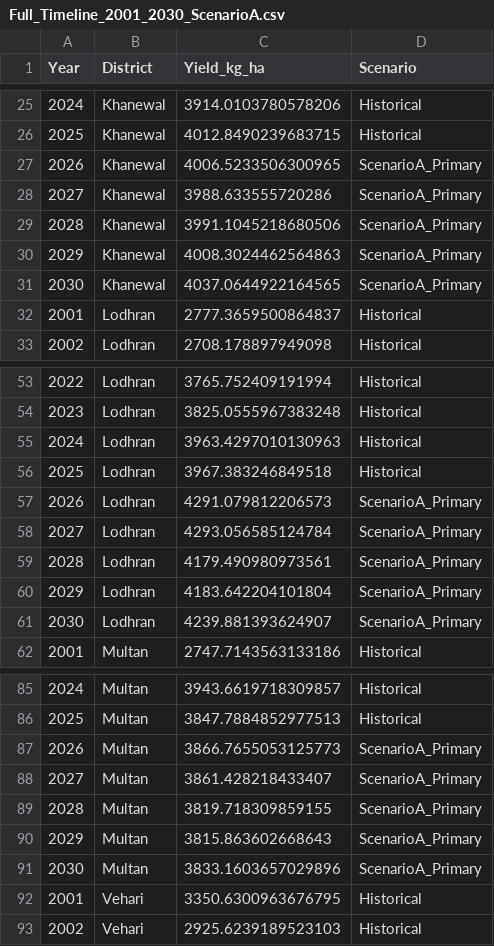
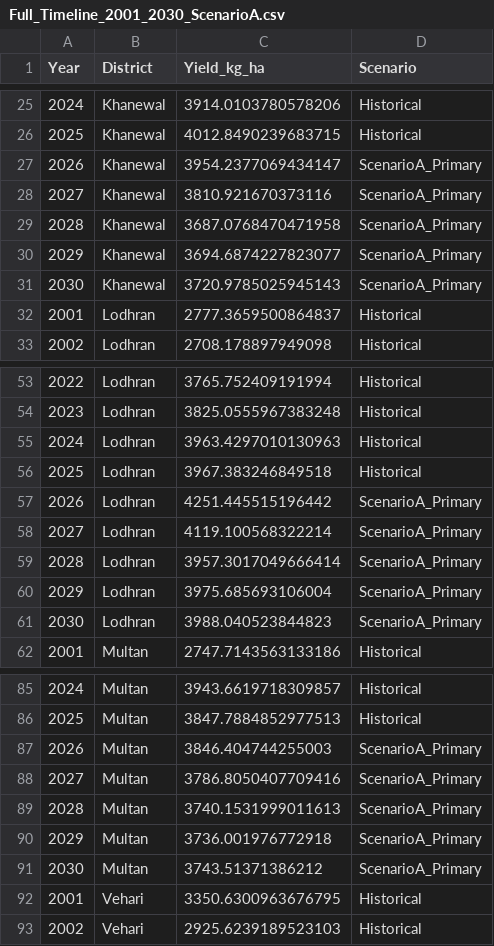
Before and after one commit to ahsaan786/wheat-yield-prediction-multan, a CSV file: wheat-yield-prediction/Data/Full_Timeline_2001_2030_ScenarioA.csv, drawn as a sheet; only a part is shown, gaps mark what is left out; the diff covers the shown part only.

```diff
--- a/wheat-yield-prediction/Data/Full_Timeline_2001_2030_ScenarioA.csv
+++ b/wheat-yield-prediction/Data/Full_Timeline_2001_2030_ScenarioA.csv
@@ -26,7 +26,7 @@ Year,District,Yield_kg_ha,Scenario
 2025,Khanewal,4012.8490239683715,Historical
-2026,Khanewal,4006.5233506300965,ScenarioA_Primary
-2027,Khanewal,3988.633555720286,ScenarioA_Primary
-2028,Khanewal,3991.1045218680506,ScenarioA_Primary
-2029,Khanewal,4008.3024462564863,ScenarioA_Primary
-2030,Khanewal,4037.0644922164565,ScenarioA_Primary
+2026,Khanewal,3954.2377069434147,ScenarioA_Primary
+2027,Khanewal,3810.921670373116,ScenarioA_Primary
+2028,Khanewal,3687.0768470471958,ScenarioA_Primary
+2029,Khanewal,3694.6874227823077,ScenarioA_Primary
+2030,Khanewal,3720.9785025945143,ScenarioA_Primary
 2001,Lodhran,2777.3659500864837,Historical
@@ -56,7 +56,7 @@ Year,District,Yield_kg_ha,Scenario
 2025,Lodhran,3967.383246849518,Historical
-2026,Lodhran,4291.079812206573,ScenarioA_Primary
-2027,Lodhran,4293.056585124784,ScenarioA_Primary
-2028,Lodhran,4179.490980973561,ScenarioA_Primary
-2029,Lodhran,4183.642204101804,ScenarioA_Primary
-2030,Lodhran,4239.881393624907,ScenarioA_Primary
+2026,Lodhran,4251.445515196442,ScenarioA_Primary
+2027,Lodhran,4119.100568322214,ScenarioA_Primary
+2028,Lodhran,3957.3017049666414,ScenarioA_Primary
+2029,Lodhran,3975.685693106004,ScenarioA_Primary
+2030,Lodhran,3988.040523844823,ScenarioA_Primary
 2001,Multan,2747.7143563133186,Historical
@@ -86,7 +86,7 @@ Year,District,Yield_kg_ha,Scenario
 2025,Multan,3847.7884852977513,Historical
-2026,Multan,3866.7655053125773,ScenarioA_Primary
-2027,Multan,3861.428218433407,ScenarioA_Primary
-2028,Multan,3819.718309859155,ScenarioA_Primary
-2029,Multan,3815.863602668643,ScenarioA_Primary
-2030,Multan,3833.1603657029896,ScenarioA_Primary
+2026,Multan,3846.404744255003,ScenarioA_Primary
+2027,Multan,3786.8050407709416,ScenarioA_Primary
+2028,Multan,3740.1531999011613,ScenarioA_Primary
+2029,Multan,3736.001976772918,ScenarioA_Primary
+2030,Multan,3743.51371386212,ScenarioA_Primary
 2001,Vehari,3350.6300963676795,Historical
```
Also changed, not shown: 5 edited cells elsewhere in this file, wheat-yield-prediction/Data/Forecast_ScenarioA_Primary.csv, wheat-yield-prediction/Data/Forecast_ScenarioB_Reference.csv, 1 other file.
